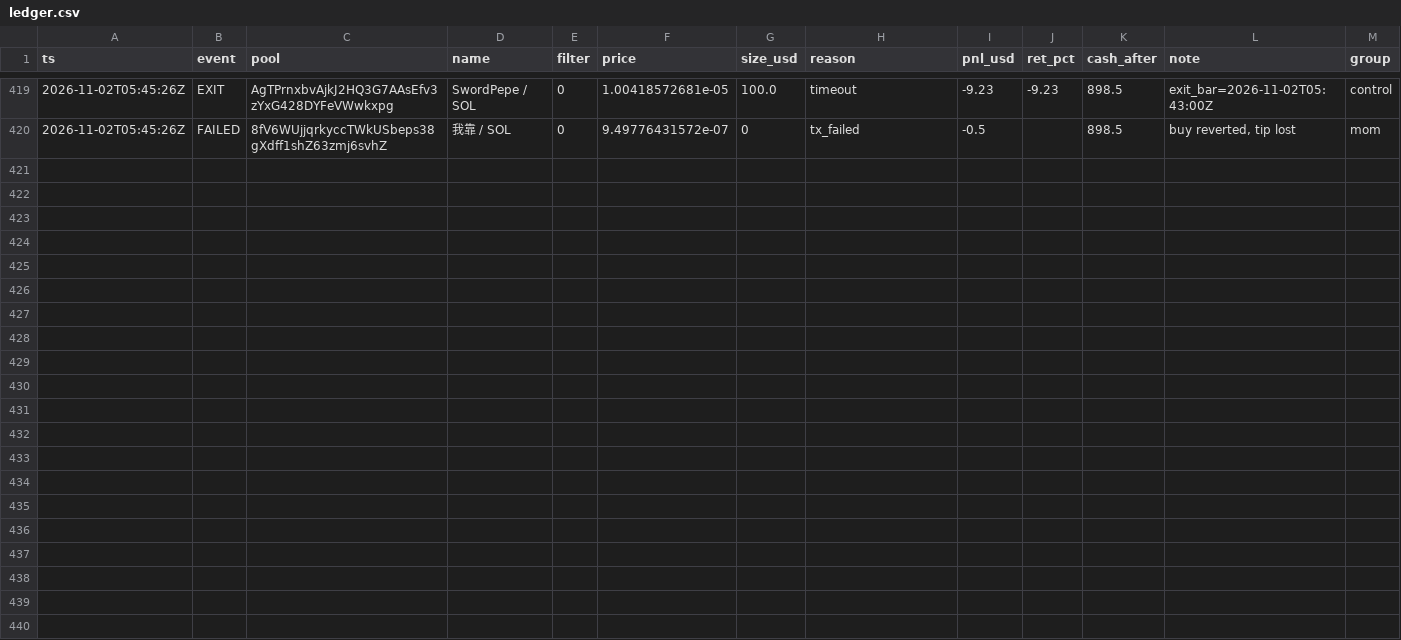
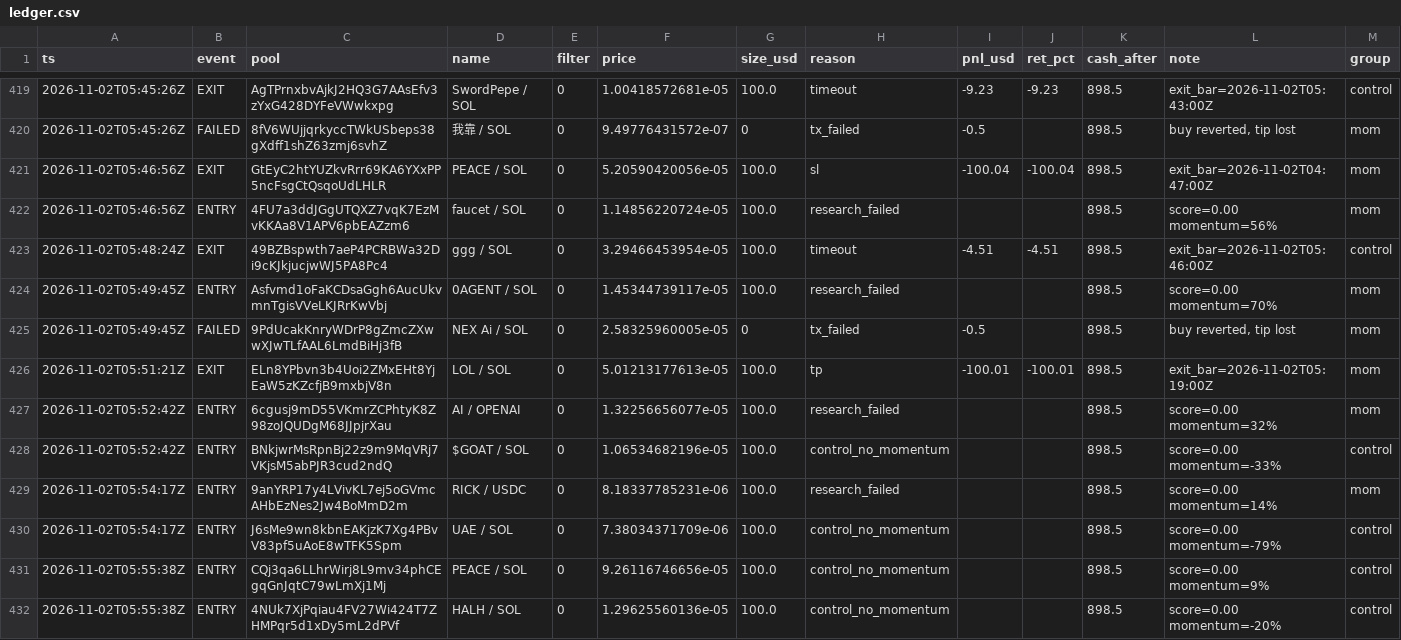
Before and after one commit to twangy2157/paper-trader-sim., a CSV file: paper_data/ledger.csv, drawn as a sheet; only a part is shown, gaps mark what is left out; the diff names each change by its address in the sheet, - before the commit and + after, or states it on an @@ line.

Commit message:
paper trader update

```diff
--- a/paper_data/ledger.csv
+++ b/paper_data/ledger.csv
+row 421: 2026-11-02T05:46:56Z | EXIT | GtEyC2htYUZkvRrr69KA6YXxPP5ncFsgCtQsqoUdLHLR | PEACE / SOL | 0 | 5.20590420056e-05 | 100.0 | sl | -100.04 | -100.04 | 898.5 | exit_bar=2026-11-02T04:47:00Z | mom
+row 422: 2026-11-02T05:46:56Z | ENTRY | 4FU7a3ddJGgUTQXZ7vqK7EzMvKKAa8V1APV6pbEAZzm6 | faucet / SOL | 0 | 1.14856220724e-05 | 100.0 | research_failed |  |  | 898.5 | score=0.00 momentum=56% | mom
+row 423: 2026-11-02T05:48:24Z | EXIT | 49BZBspwth7aeP4PCRBWa32Di9cKJkjucjwWJ5PA8Pc4 | ggg / SOL | 0 | 3.29466453954e-05 | 100.0 | timeout | -4.51 | -4.51 | 898.5 | exit_bar=2026-11-02T05:46:00Z | control
+row 424: 2026-11-02T05:49:45Z | ENTRY | Asfvmd1oFaKCDsaGgh6AucUkvmnTgisVVeLKJRrKwVbj | 0AGENT / SOL | 0 | 1.45344739117e-05 | 100.0 | research_failed |  |  | 898.5 | score=0.00 momentum=70% | mom
+row 425: 2026-11-02T05:49:45Z | FAILED | 9PdUcakKnryWDrP8gZmcZXwwXJwTLfAAL6LmdBiHj3fB | NEX Ai / SOL | 0 | 2.58325960005e-05 | 0 | tx_failed | -0.5 |  | 898.5 | buy reverted, tip lost | mom
+row 426: 2026-11-02T05:51:21Z | EXIT | ELn8YPbvn3b4Uoi2ZMxEHt8YjEaW5zKZcfjB9mxbjV8n | LOL / SOL | 0 | 5.01213177613e-05 | 100.0 | tp | -100.01 | -100.01 | 898.5 | exit_bar=2026-11-02T05:19:00Z | mom
+row 427: 2026-11-02T05:52:42Z | ENTRY | 6cgusj9mD55VKmrZCPhtyK8Z98zoJQUDgM68JJpjrXau | AI / OPENAI | 0 | 1.32256656077e-05 | 100.0 | research_failed |  |  | 898.5 | score=0.00 momentum=32% | mom
+row 428: 2026-11-02T05:52:42Z | ENTRY | BNkjwrMsRpnBj22z9m9MqVRj7VKjsM5abPJR3cud2ndQ | $GOAT / SOL | 0 | 1.06534682196e-05 | 100.0 | control_no_momentum |  |  | 898.5 | score=0.00 momentum=-33% | control
+row 429: 2026-11-02T05:54:17Z | ENTRY | 9anYRP17y4LVivKL7ej5oGVmcAHbEzNes2Jw4BoMmD2m | RICK / USDC | 0 | 8.18337785231e-06 | 100.0 | research_failed |  |  | 898.5 | score=0.00 momentum=14% | mom
+row 430: 2026-11-02T05:54:17Z | ENTRY | J6sMe9wn8kbnEAKjzK7Xg4PBvV83pf5uAoE8wTFK5Spm | UAE / SOL | 0 | 7.38034371709e-06 | 100.0 | control_no_momentum |  |  | 898.5 | score=0.00 momentum=-79% | control
+row 431: 2026-11-02T05:55:38Z | ENTRY | CQj3qa6LLhrWirj8L9mv34phCEgqGnJqtC79wLmXj1Mj | PEACE / SOL | 0 | 9.26116746656e-05 | 100.0 | control_no_momentum |  |  | 898.5 | score=0.00 momentum=9% | control
+row 432: 2026-11-02T05:55:38Z | ENTRY | 4NUk7XjPqiau4FV27Wi424T7ZHMPqr5d1xDy5mL2dPVf | HALH / SOL | 0 | 1.29625560136e-05 | 100.0 | control_no_momentum |  |  | 898.5 | score=0.00 momentum=-20% | control
```
Also changed, not shown: paper_data/variants.csv, 3 other files.
